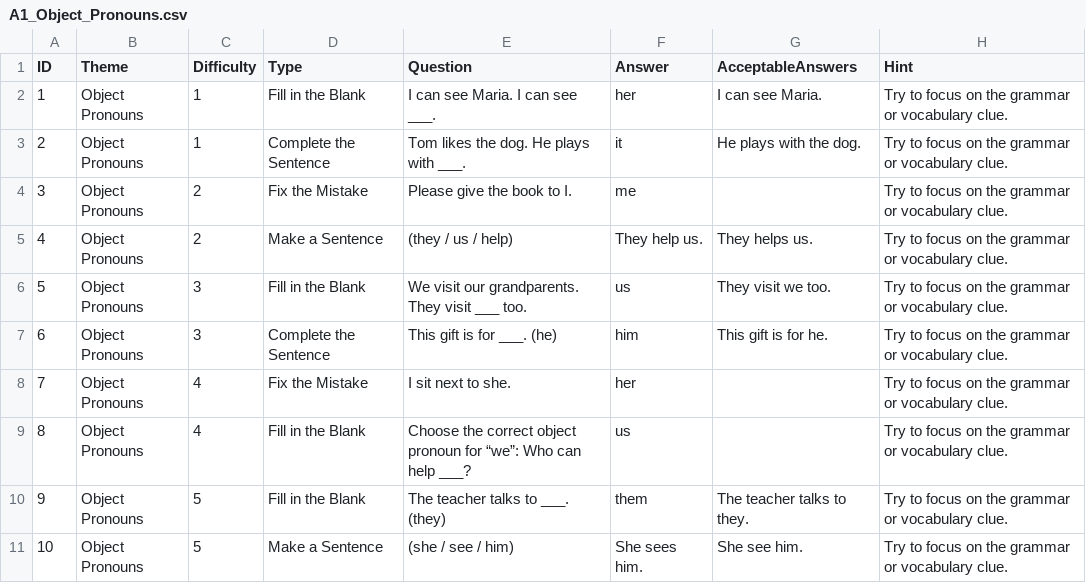
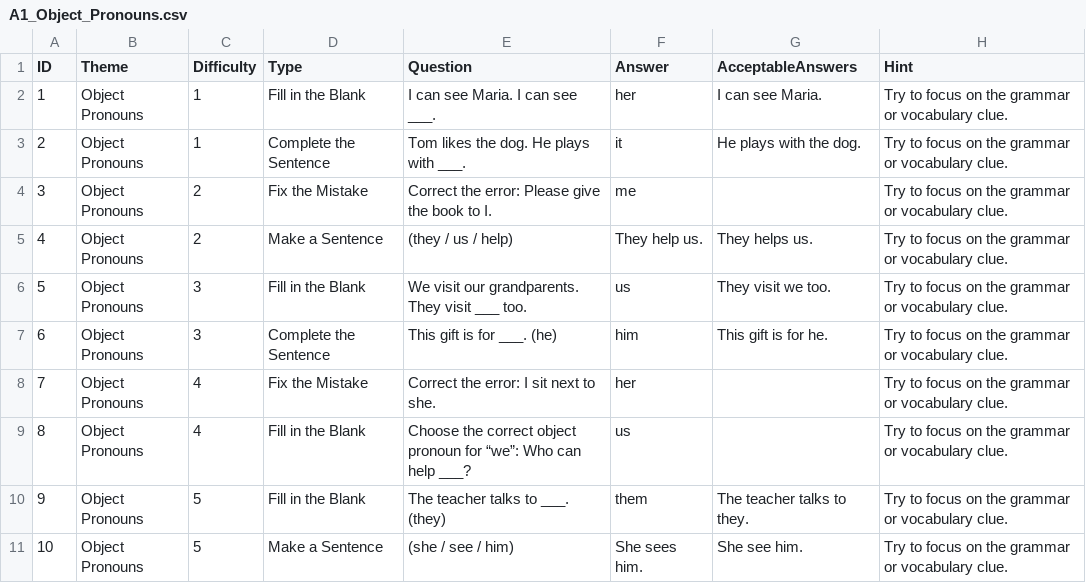
Before and after one commit to stephenfagen/english-quest, a CSV file: A1_Object_Pronouns.csv, drawn as a sheet.

Commit message:
Add a neutral error-correction cue

```diff
--- a/A1_Object_Pronouns.csv
+++ b/A1_Object_Pronouns.csv
@@ -3,3 +3,3 @@
 2,Object Pronouns,1,Complete the Sentence,Tom likes the dog. He plays with ___.,it,He plays with the dog.,Try to focus on the grammar or vocabulary clue.
-3,Object Pronouns,2,Fix the Mistake,Please give the book to I.,me,,Try to focus on the grammar or vocabulary clue.
+3,Object Pronouns,2,Fix the Mistake,Correct the error: Please give the book to I.,me,,Try to focus on the grammar or vocabulary clue.
 4,Object Pronouns,2,Make a Sentence,(they / us / help),They help us.,They helps us.,Try to focus on the grammar or vocabulary clue.
@@ -7,3 +7,3 @@
 6,Object Pronouns,3,Complete the Sentence,This gift is for ___. (he),him,This gift is for he.,Try to focus on the grammar or vocabulary clue.
-7,Object Pronouns,4,Fix the Mistake,I sit next to she.,her,,Try to focus on the grammar or vocabulary clue.
+7,Object Pronouns,4,Fix the Mistake,Correct the error: I sit next to she.,her,,Try to focus on the grammar or vocabulary clue.
 8,Object Pronouns,4,Fill in the Blank,Choose the correct object pronoun for “we”: Who can help ___?,us,,Try to focus on the grammar or vocabulary clue.
```
